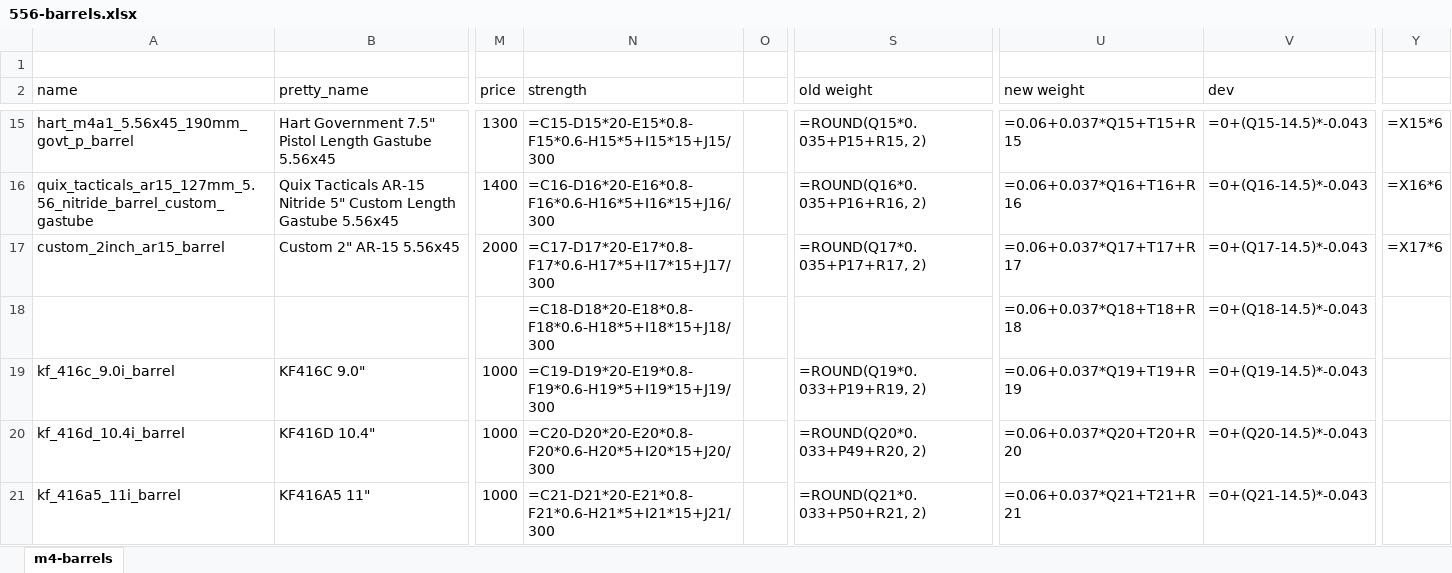
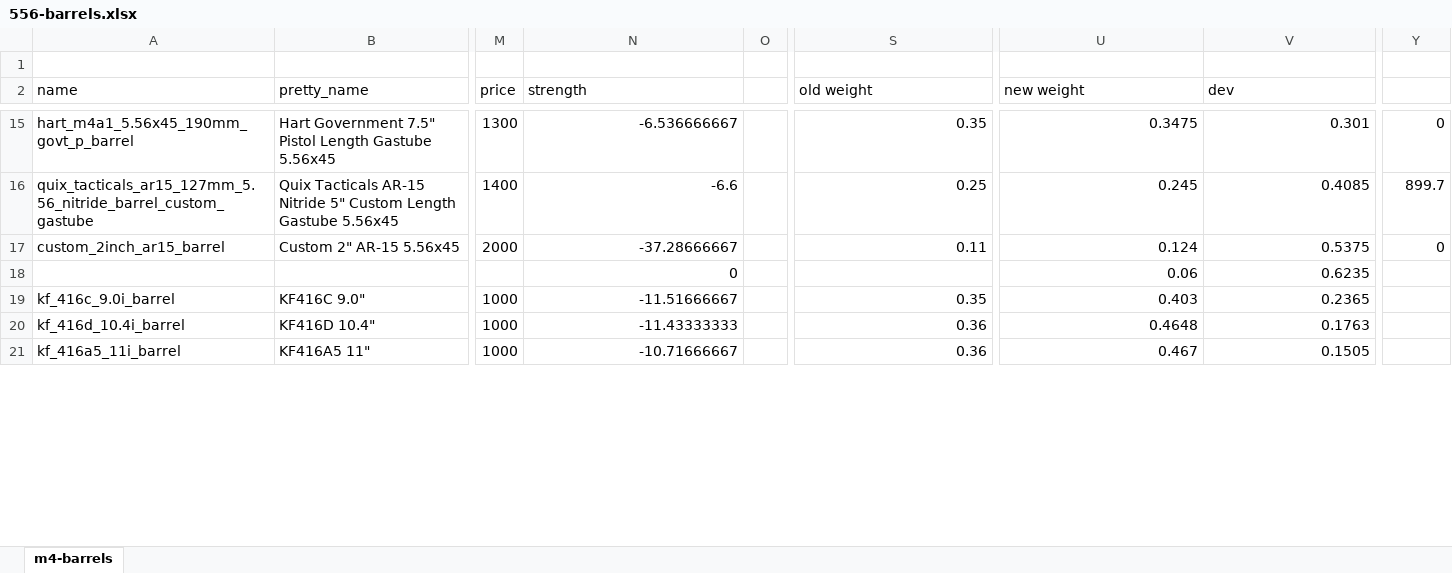
Before and after one commit to recoil-group/deadline-balancing, an Excel workbook: changes/556-barrels.xlsx, sheet m4-barrels, drawn as a sheet; only a part is shown, gaps mark what is left out; values as stored, in another font and other column widths than the file's, no borders; formulas without a stored value are shown as written; removed rows and columns are numbered as before the commit, all else as after; rows hold the shown columns only; the diff covers the shown part only; the diff names each change by its address in the sheet, - before the commit and + after, or states it on an @@ line.

```diff
--- a/changes/556-barrels.xlsx (sheet m4-barrels)
+++ b/changes/556-barrels.xlsx (sheet m4-barrels)
-N15 (strength): =C15-D15*20-E15*0.8-F15*0.6-H15*5+I15*15+J15/300
+N15 (strength): -6.536666667
-S15 (old weight): =ROUND(Q15*0.035+P15+R15, 2)
+S15 (old weight): 0.35
-U15 (new weight): =0.06+0.037*Q15+T15+R15
+U15 (new weight): 0.3475
-V15 (dev): =0+(Q15-14.5)*-0.043
+V15 (dev): 0.301
-Y15: =X15*6
+Y15: 0
-N16 (strength): =C16-D16*20-E16*0.8-F16*0.6-H16*5+I16*15+J16/300
+N16 (strength): -6.6
-S16 (old weight): =ROUND(Q16*0.035+P16+R16, 2)
+S16 (old weight): 0.25
-U16 (new weight): =0.06+0.037*Q16+T16+R16
+U16 (new weight): 0.245
-V16 (dev): =0+(Q16-14.5)*-0.043
+V16 (dev): 0.4085
-Y16: =X16*6
+Y16: 899.7
-N17 (strength): =C17-D17*20-E17*0.8-F17*0.6-H17*5+I17*15+J17/300
+N17 (strength): -37.28666667
-S17 (old weight): =ROUND(Q17*0.035+P17+R17, 2)
+S17 (old weight): 0.11
-U17 (new weight): =0.06+0.037*Q17+T17+R17
+U17 (new weight): 0.124
-V17 (dev): =0+(Q17-14.5)*-0.043
+V17 (dev): 0.5375
-Y17: =X17*6
+Y17: 0
-row 18:  |  |  | =C18-D18*20-E18*0.8-F18*0.6-H18*5+I18*15+J18/300 |  |  | =0.06+0.037*Q18+T18+R18 | =0+(Q18-14.5)*-0.043
+row 18:  |  |  | 0 |  |  | 0.06 | 0.6235
-N19 (strength): =C19-D19*20-E19*0.8-F19*0.6-H19*5+I19*15+J19/300
+N19 (strength): -11.51666667
-S19 (old weight): =ROUND(Q19*0.033+P19+R19, 2)
+S19 (old weight): 0.35
-U19 (new weight): =0.06+0.037*Q19+T19+R19
+U19 (new weight): 0.403
-V19 (dev): =0+(Q19-14.5)*-0.043
+V19 (dev): 0.2365
-N20 (strength): =C20-D20*20-E20*0.8-F20*0.6-H20*5+I20*15+J20/300
+N20 (strength): -11.43333333
-S20 (old weight): =ROUND(Q20*0.033+P49+R20, 2)
+S20 (old weight): 0.36
-U20 (new weight): =0.06+0.037*Q20+T20+R20
+U20 (new weight): 0.4648
-V20 (dev): =0+(Q20-14.5)*-0.043
+V20 (dev): 0.1763
-N21 (strength): =C21-D21*20-E21*0.8-F21*0.6-H21*5+I21*15+J21/300
+N21 (strength): -10.71666667
-S21 (old weight): =ROUND(Q21*0.033+P50+R21, 2)
+S21 (old weight): 0.36
-U21 (new weight): =0.06+0.037*Q21+T21+R21
+U21 (new weight): 0.467
-V21 (dev): =0+(Q21-14.5)*-0.043
+V21 (dev): 0.1505
```
Also changed, not shown: 3 added rows, 3 removed rows and 125 edited cells elsewhere in this sheet, 1 other file.
